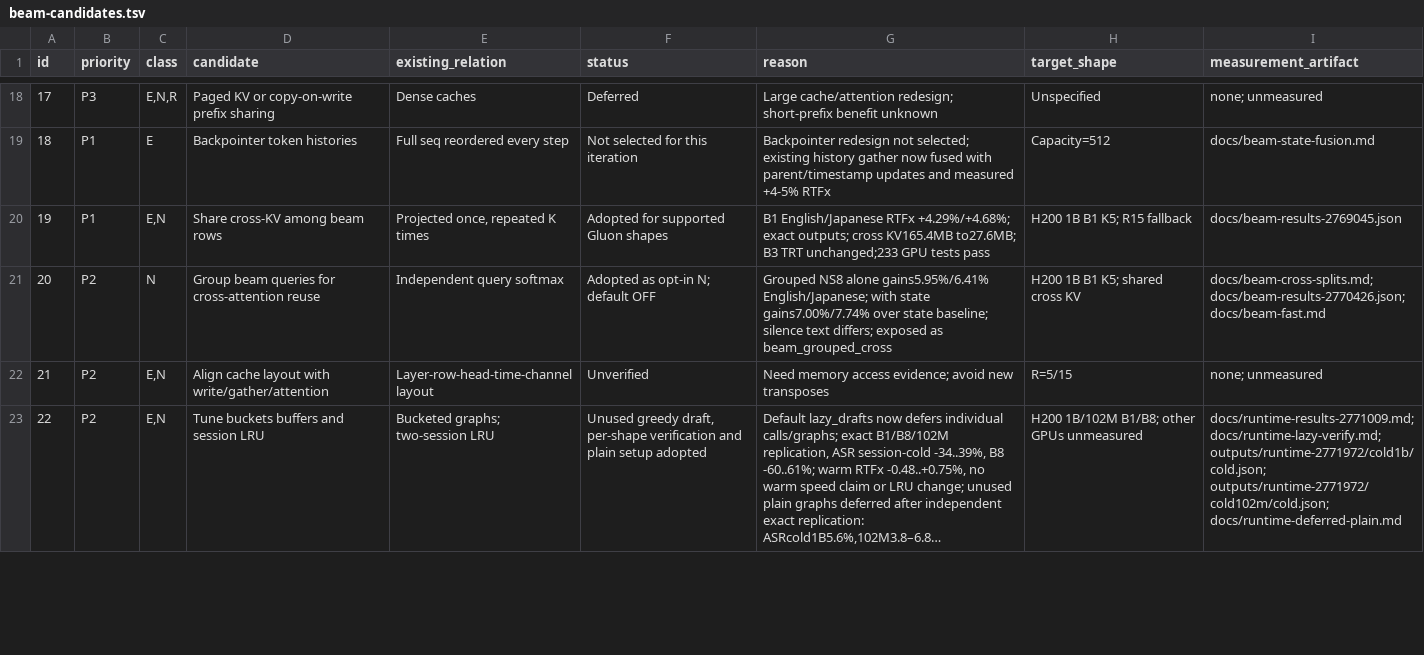
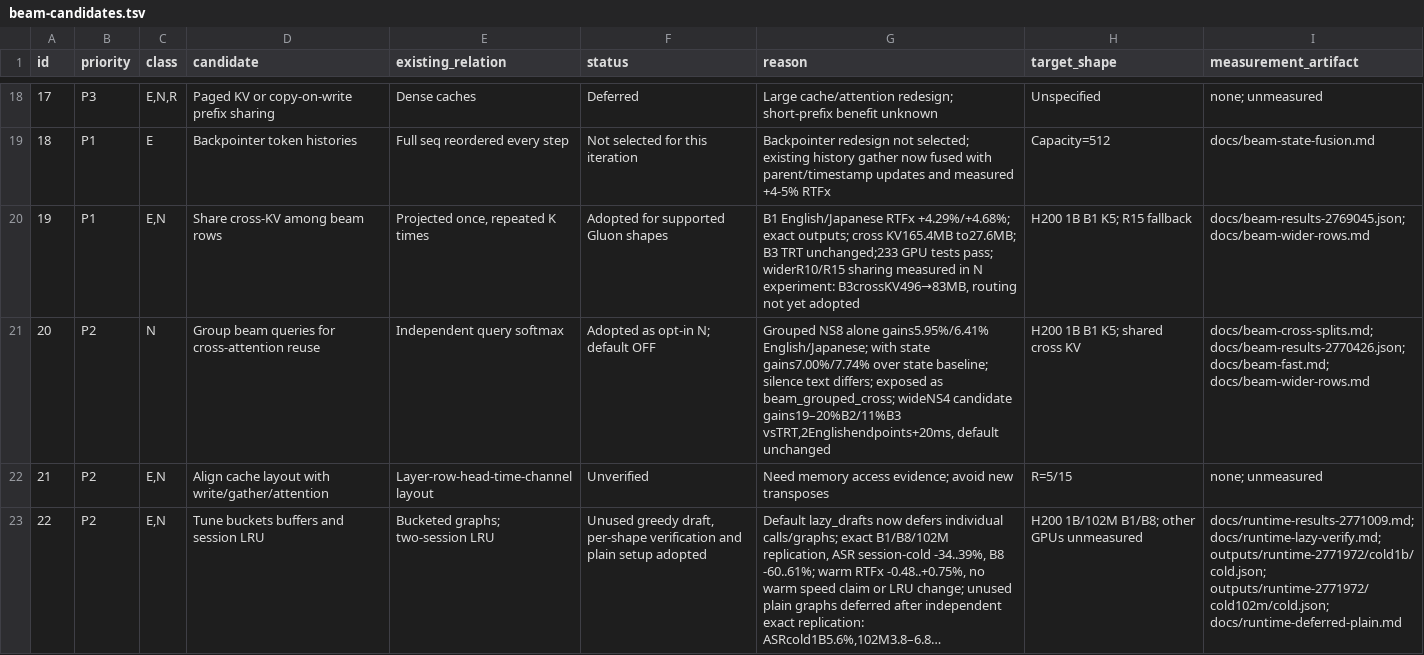
Before and after one commit to Wataru-Nakata/owsm-trt, a TSV file: docs/beam-candidates.tsv, drawn as a sheet; only a part is shown, gaps mark what is left out; long unchanged cells end in …; the diff covers the shown part only.

Commit message:
Record wider beam gains and mapped loading production replication

```diff
--- a/docs/beam-candidates.tsv
+++ b/docs/beam-candidates.tsv
@@ -19,4 +19,4 @@ id	priority	class	candidate	existing_relation	status	reason	target_shape	measure
 18	P1	E	Backpointer token histories	Full seq reordered every step	Not selected for this iteration	Backpointer redesign not selected; existing history gather now fused with parent/timestamp updates and measured +4-5% RTFx	Capacity=512	docs/beam-state-fusion.md
-19	P1	E,N	Share cross-KV among beam rows	Projected once, repeated K times	Adopted for supported Gluon shapes	B1 English/Japanese RTFx +4.29%/+4.68%; exact outputs; cross KV165.4MB to27.6MB; B3 TRT unchanged;233 GPU tests pass	H200 1B B1 K5; R15 fallback	docs/beam-results-2769045.json
-20	P2	N	Group beam queries for cross-attention reuse	Independent query softmax	Adopted as opt-in N; default OFF	Grouped NS8 alone gains5.95%/6.41% English/Japanese; with state gains7.00%/7.74% over state baseline; silence text differs; exposed as beam_grouped_cross	H200 1B B1 K5; shared cross KV	docs/beam-cross-splits.md; docs/beam-results-2770426.json; docs/beam-fast.md
+19	P1	E,N	Share cross-KV among beam rows	Projected once, repeated K times	Adopted for supported Gluon shapes	B1 English/Japanese RTFx +4.29%/+4.68%; exact outputs; cross KV165.4MB to27.6MB; B3 TRT unchanged;233 GPU tests pass; widerR10/R15 sharing measured in N experiment: B3crossKV496→83MB, routing not yet adopted	H200 1B B1 K5; R15 fallback	docs/beam-results-2769045.json; docs/beam-wider-rows.md
+20	P2	N	Group beam queries for cross-attention reuse	Independent query softmax	Adopted as opt-in N; default OFF	Grouped NS8 alone gains5.95%/6.41% English/Japanese; with state gains7.00%/7.74% over state baseline; silence text differs; exposed as beam_grouped_cross; wideNS4 candidate gains19–20%B2/11%B3 vsTRT,2Englishendpoints+20ms, default unchanged	H200 1B B1 K5; shared cross KV	docs/beam-cross-splits.md; docs/beam-results-2770426.json; docs/beam-fast.md; docs/beam-wider-rows.md
 21	P2	E,N	Align cache layout with write/gather/attention	Layer-row-head-time-channel layout	Unverified	Need memory access evidence; avoid new transposes	R=5/15	none; unmeasured
```
Also changed, not shown: 4 edited cells elsewhere in this file, 3 other files.
